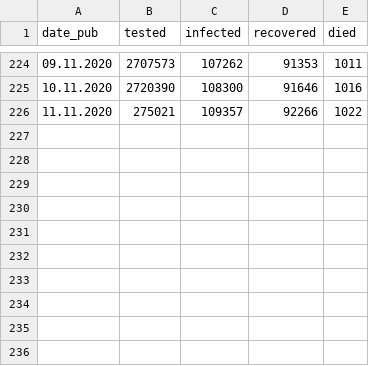
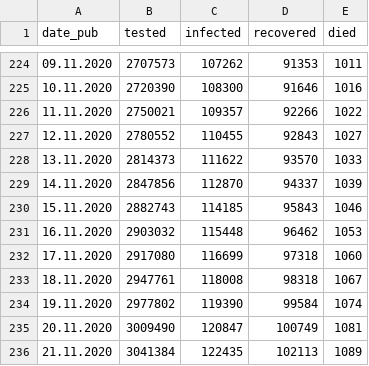
Before and after one commit to opendataby/stopcovid-19, a CSV file: stopcovid_data.csv, drawn as a sheet; only a part is shown, gaps mark what is left out.

```diff
--- a/stopcovid_data.csv
+++ b/stopcovid_data.csv
@@ -225,2 +225,12 @@ date_pub,tested,infected,recovered,died
 10.11.2020,2720390,108300,91646,1016
-11.11.2020,275021,109357,92266,1022
+11.11.2020,2750021,109357,92266,1022
+12.11.2020,2780552,110455,92843,1027
+13.11.2020,2814373,111622,93570,1033
+14.11.2020,2847856,112870,94337,1039
+15.11.2020,2882743,114185,95843,1046
+16.11.2020,2903032,115448,96462,1053
+17.11.2020,2917080,116699,97318,1060
+18.11.2020,2947761,118008,98318,1067
+19.11.2020,2977802,119390,99584,1074
+20.11.2020,3009490,120847,100749,1081
+21.11.2020,3041384,122435,102113,1089
```
Also changed, not shown: 3 other files.
